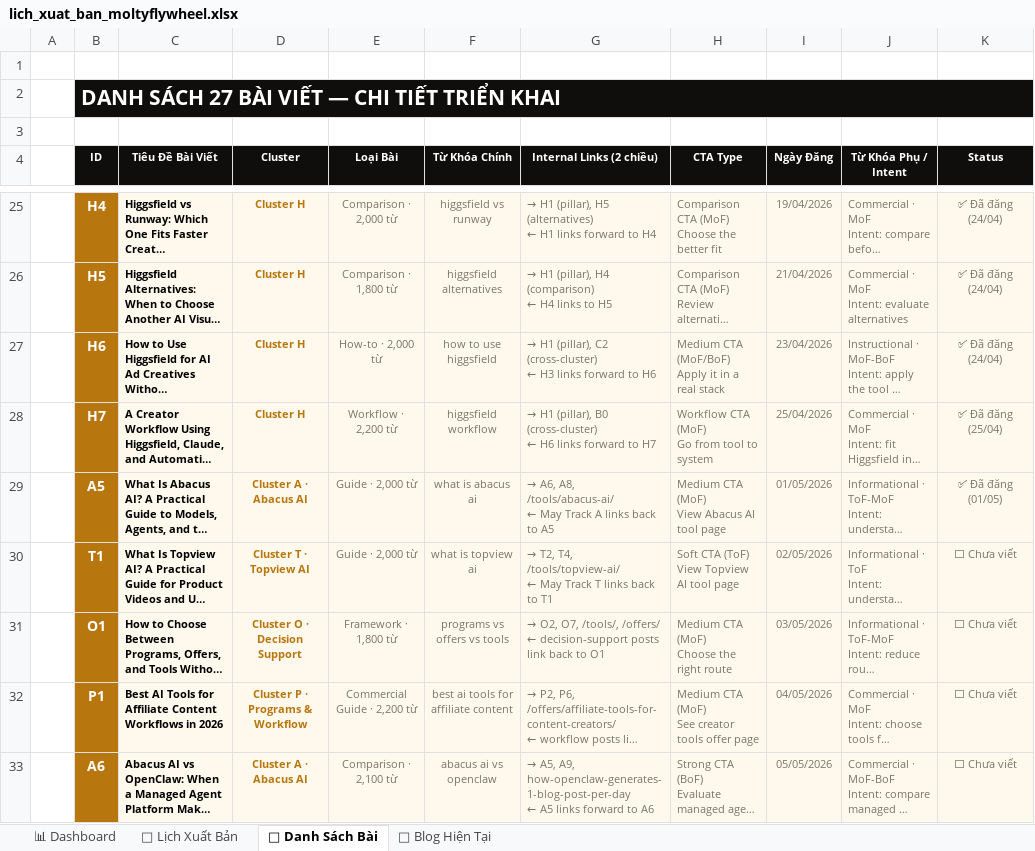
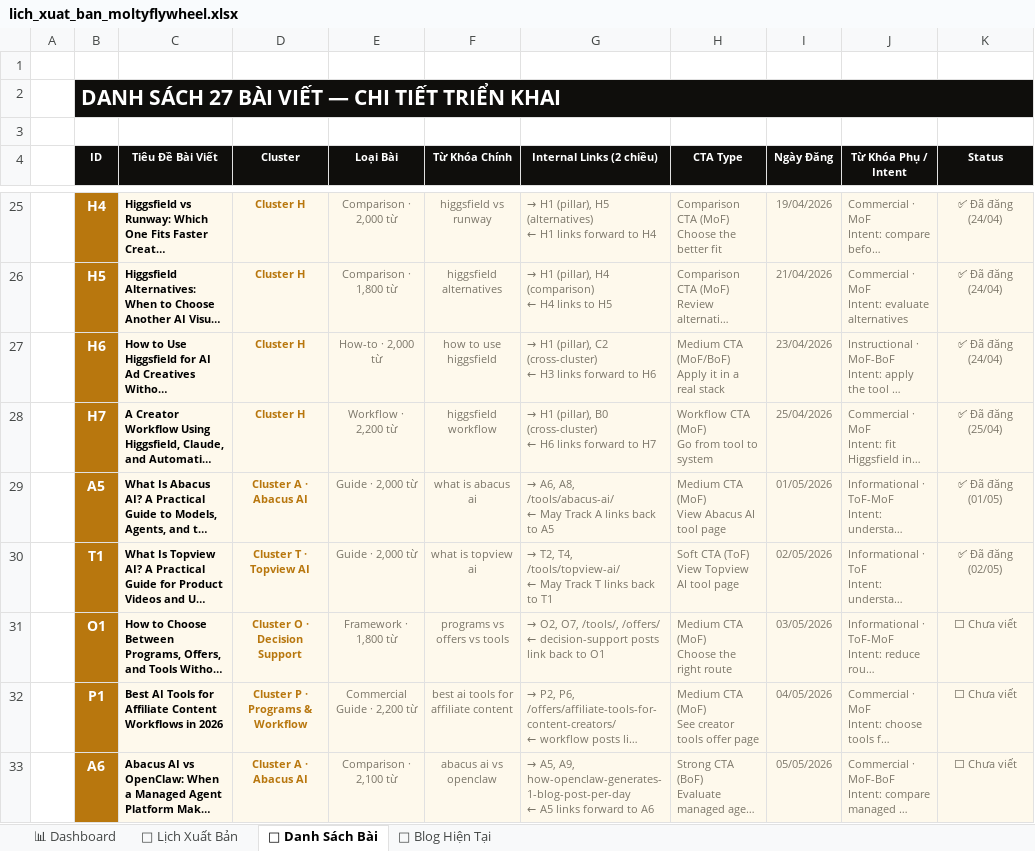
Before and after one commit to tvt-ai-max/moltyflywheel-astro, an Excel workbook: docs/lich_xuat_ban_moltyflywheel.xlsx, sheet 📝 Danh Sách Bài, drawn as a sheet; only a part is shown, gaps mark what is left out; long unchanged cells end in …; values as stored, in another font and other column widths than the file's, no borders; the diff names each change by its address in the sheet, - before the commit and + after, or states it on an @@ line.

```diff
--- a/docs/lich_xuat_ban_moltyflywheel.xlsx (sheet 📝 Danh Sách Bài)
+++ b/docs/lich_xuat_ban_moltyflywheel.xlsx (sheet 📝 Danh Sách Bài)
-K30 (Status): ⬜ Chưa viết
+K30 (Status): ✅ Đã đăng (02/05)
```
Also changed, not shown: 2 other files.
